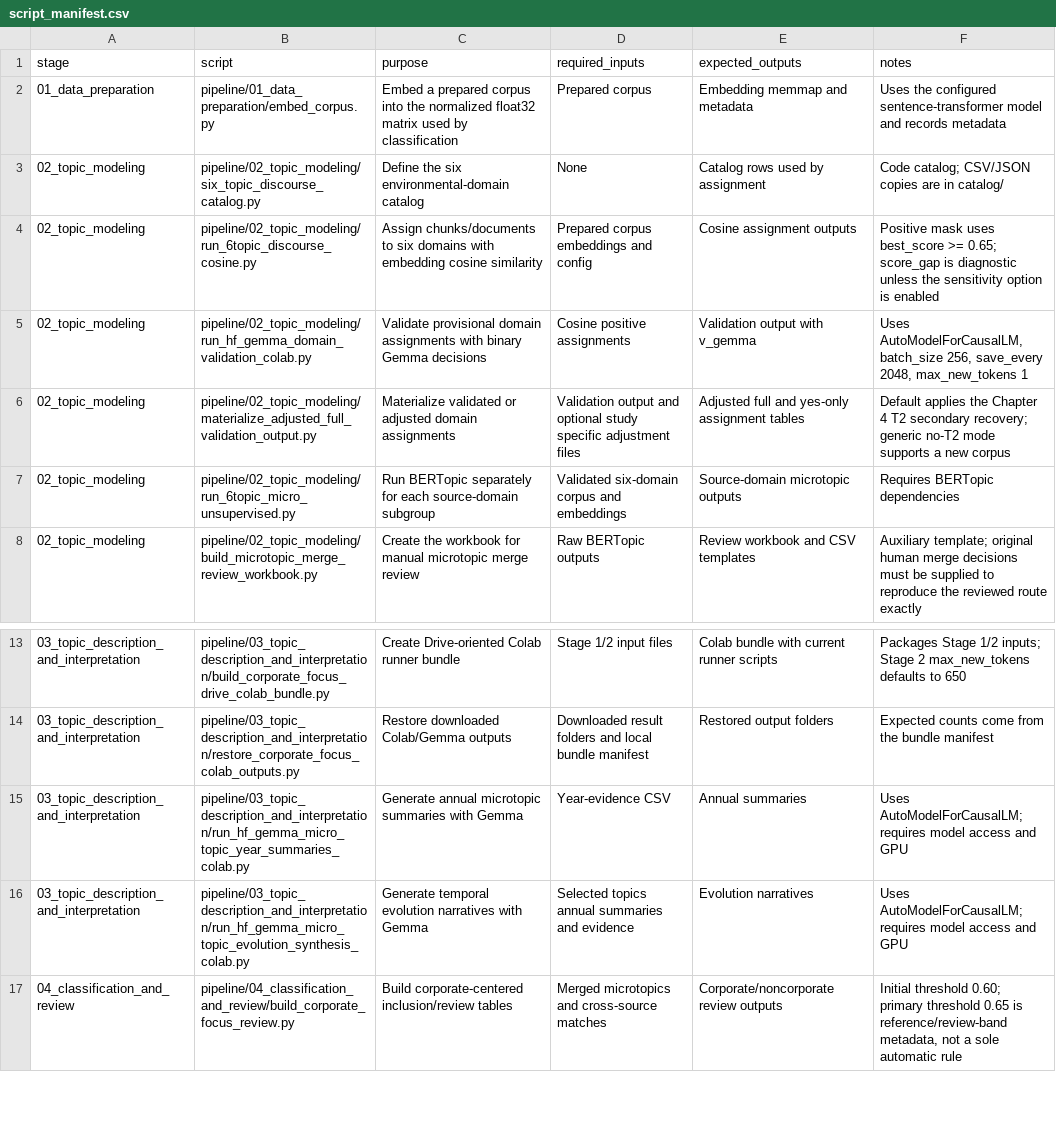
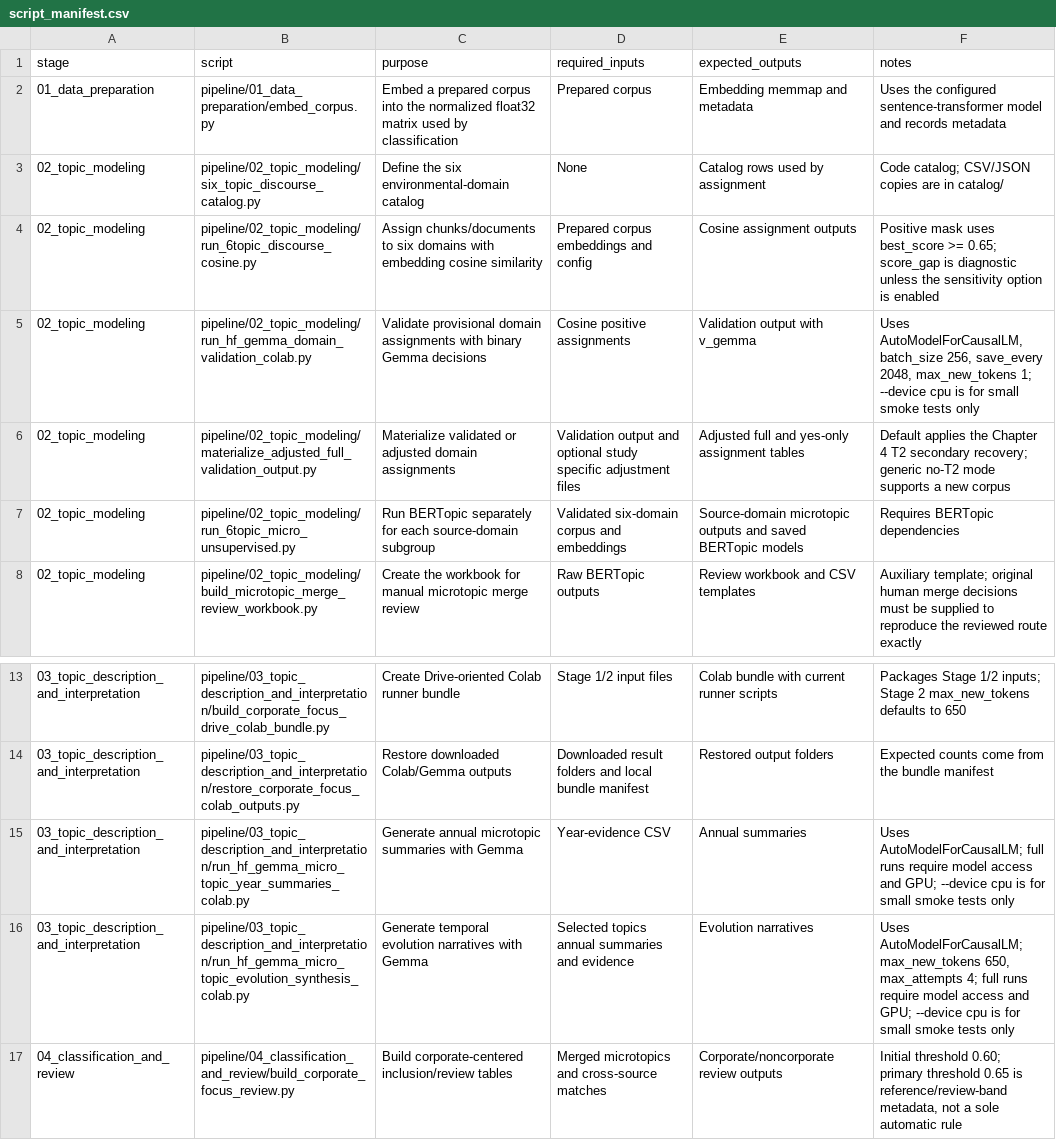
Before and after one commit to thiagofquilice/sustainability-discourse-paper-code, a CSV file: manifests/script_manifest.csv, drawn as a sheet; only a part is shown, gaps mark what is left out.

```diff
--- a/manifests/script_manifest.csv
+++ b/manifests/script_manifest.csv
@@ -4,5 +4,5 @@ stage,script,purpose,required_inputs,expected_outputs,notes
 02_topic_modeling,pipeline/02_topic_modeling/run_6topic_discourse_cosine.py,Assign chunks/documents to six domains with embedding cosine similarity,Prepared corpus embeddings and config,Cosine assignment outputs,Positive mask uses best_score >= 0.65; score_gap is diagnostic unless the sensitivity option is enabled
-02_topic_modeling,pipeline/02_topic_modeling/run_hf_gemma_domain_validation_colab.py,Validate provisional domain assignments with binary Gemma decisions,Cosine positive assignments,Validation output with v_gemma,"Uses AutoModelForCausalLM, batch_size 256, save_every 2048, max_new_tokens 1"
+02_topic_modeling,pipeline/02_topic_modeling/run_hf_gemma_domain_validation_colab.py,Validate provisional domain assignments with binary Gemma decisions,Cosine positive assignments,Validation output with v_gemma,"Uses AutoModelForCausalLM, batch_size 256, save_every 2048, max_new_tokens 1; --device cpu is for small smoke tests only"
 02_topic_modeling,pipeline/02_topic_modeling/materialize_adjusted_full_validation_output.py,Materialize validated or adjusted domain assignments,Validation output and optional study specific adjustment files,Adjusted full and yes-only assignment tables,Default applies the Chapter 4 T2 secondary recovery; generic no-T2 mode supports a new corpus
-02_topic_modeling,pipeline/02_topic_modeling/run_6topic_micro_unsupervised.py,Run BERTopic separately for each source-domain subgroup,Validated six-domain corpus and embeddings,Source-domain microtopic outputs,Requires BERTopic dependencies
+02_topic_modeling,pipeline/02_topic_modeling/run_6topic_micro_unsupervised.py,Run BERTopic separately for each source-domain subgroup,Validated six-domain corpus and embeddings,Source-domain microtopic outputs and saved BERTopic models,Requires BERTopic dependencies
 02_topic_modeling,pipeline/02_topic_modeling/build_microtopic_merge_review_workbook.py,Create the workbook for manual microtopic merge review,Raw BERTopic outputs,Review workbook and CSV templates,Auxiliary template; original human merge decisions must be supplied to reproduce the reviewed route exactly
@@ -14,4 +14,4 @@ stage,script,purpose,required_inputs,expected_outputs,notes
 03_topic_description_and_interpretation,pipeline/03_topic_description_and_interpretation/restore_corporate_focus_colab_outputs.py,Restore downloaded Colab/Gemma outputs,Downloaded result folders and local bundle manifest,Restored output folders,Expected counts come from the bundle manifest
-03_topic_description_and_interpretation,pipeline/03_topic_description_and_interpretation/run_hf_gemma_micro_topic_year_summaries_colab.py,Generate annual microtopic summaries with Gemma,Year-evidence CSV,Annual summaries,Uses AutoModelForCausalLM; requires model access and GPU
-03_topic_description_and_interpretation,pipeline/03_topic_description_and_interpretation/run_hf_gemma_micro_topic_evolution_synthesis_colab.py,Generate temporal evolution narratives with Gemma,Selected topics annual summaries and evidence,Evolution narratives,Uses AutoModelForCausalLM; requires model access and GPU
+03_topic_description_and_interpretation,pipeline/03_topic_description_and_interpretation/run_hf_gemma_micro_topic_year_summaries_colab.py,Generate annual microtopic summaries with Gemma,Year-evidence CSV,Annual summaries,Uses AutoModelForCausalLM; full runs require model access and GPU; --device cpu is for small smoke tests only
+03_topic_description_and_interpretation,pipeline/03_topic_description_and_interpretation/run_hf_gemma_micro_topic_evolution_synthesis_colab.py,Generate temporal evolution narratives with Gemma,Selected topics annual summaries and evidence,Evolution narratives,"Uses AutoModelForCausalLM; max_new_tokens 650, max_attempts 4; full runs require model access and GPU; --device cpu is for small smoke tests only"
 04_classification_and_review,pipeline/04_classification_and_review/build_corporate_focus_review.py,Build corporate-centered inclusion/review tables,Merged microtopics and cross-source matches,Corporate/noncorporate review outputs,"Initial threshold 0.60; primary threshold 0.65 is reference/review-band metadata, not a sole automatic rule"
```
Also changed, not shown: 9 other files.
